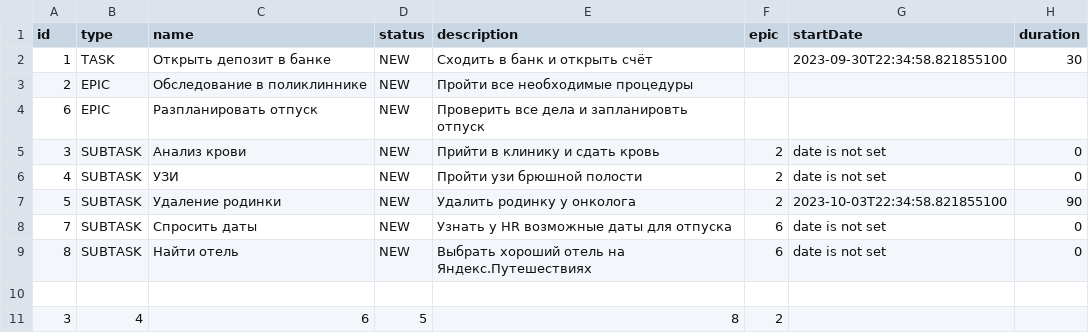
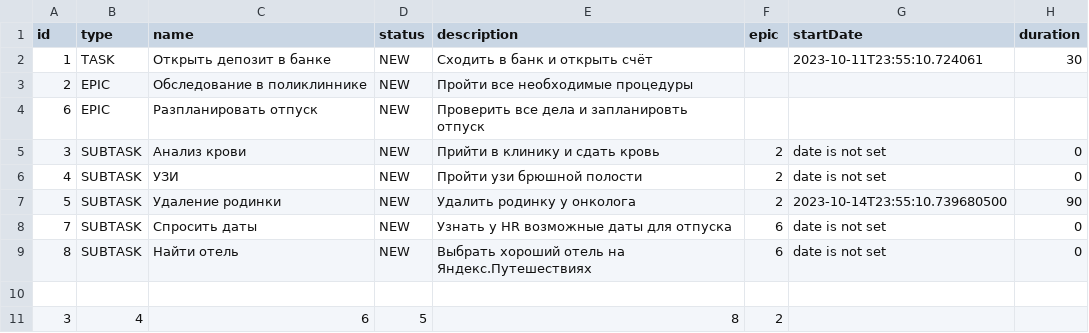
Before and after one commit to KonstantinPanchik/java-kanban, a CSV file: saveTestSavingIntoFile.csv, drawn as a sheet.

```diff
--- a/saveTestSavingIntoFile.csv
+++ b/saveTestSavingIntoFile.csv
@@ -1,3 +1,3 @@
 id,type,name,status,description,epic,startDate,duration
-1,TASK,Открыть депозит в банке,NEW,Сходить в банк и открыть счёт, ,2023-09-30T22:34:58.821855100,30
+1,TASK,Открыть депозит в банке,NEW,Сходить в банк и открыть счёт, ,2023-10-11T23:55:10.724061,30
 2,EPIC,Обследование в поликлиннике,NEW,Пройти все необходимые процедуры,
@@ -6,3 +6,3 @@ id,type,name,status,description,epic,startDate,duration
 4,SUBTASK,УЗИ,NEW,Пройти узи брюшной полости,2,date is not set,0
-5,SUBTASK,Удаление родинки,NEW,Удалить родинку у онколога,2,2023-10-03T22:34:58.821855100,90
+5,SUBTASK,Удаление родинки,NEW,Удалить родинку у онколога,2,2023-10-14T23:55:10.739680500,90
 7,SUBTASK,Спросить даты,NEW,Узнать у HR возможные даты для отпуска,6,date is not set,0
```
Also changed, not shown: 16 other files.
